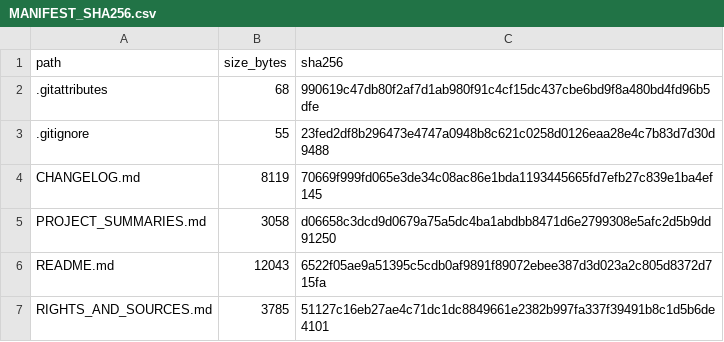
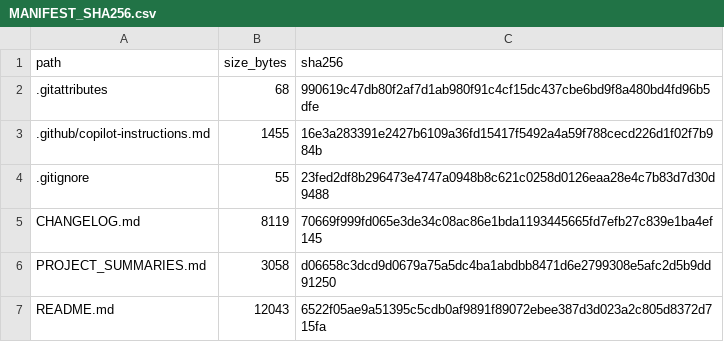
Before and after one commit to iguzmanvt/trade-policy-economic-analysis, a CSV file: MANIFEST_SHA256.csv, drawn as a sheet; only a part is shown; the shorter side is filled out with more unchanged rows; the diff names each change by its address in the sheet, - before the commit and + after, or states it on an @@ line.

Commit message:
Document Copilot scope and P01 verification

```diff
--- a/MANIFEST_SHA256.csv
+++ b/MANIFEST_SHA256.csv
+row 3: .github/copilot-instructions.md | 1455 | 16e3a283391e2427b6109a36fd15417f5492a4a59f788cecd226d1f02f7b984b
```
Also changed, not shown: 1 other file.
